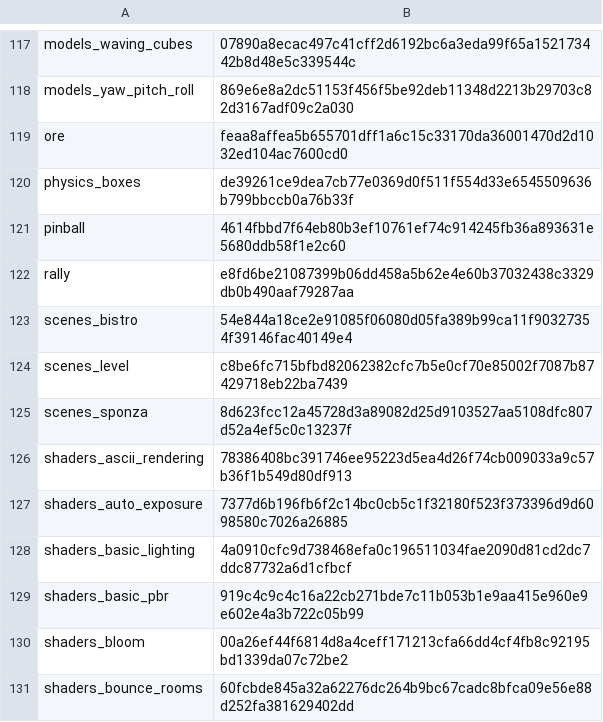
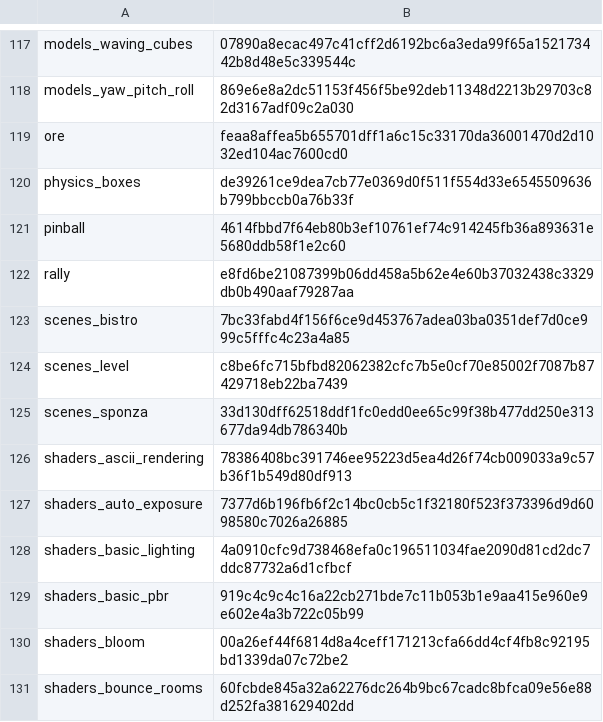
Before and after one commit to EggyStudio/3DEngine, a TSV file: .github/assets/gallery/captures.tsv, drawn as a sheet; only a part is shown, gaps mark what is left out.

```diff
--- a/.github/assets/gallery/captures.tsv
+++ b/.github/assets/gallery/captures.tsv
@@ -122,5 +122,5 @@ pinball	4614fbbd7f64eb80b3ef10761ef74c914245fb36a893631e5680ddb58f1e2c60
 rally	e8fd6be21087399b06dd458a5b62e4e60b37032438c3329db0b490aaf79287aa
-scenes_bistro	54e844a18ce2e91085f06080d05fa389b99ca11f90327354f39146fac40149e4
+scenes_bistro	7bc33fabd4f156f6ce9d453767adea03ba0351def7d0ce999c5fffc4c23a4a85
 scenes_level	c8be6fc715bfbd82062382cfc7b5e0cf70e85002f7087b87429718eb22ba7439
-scenes_sponza	8d623fcc12a45728d3a89082d25d9103527aa5108dfc807d52a4ef5c0c13237f
+scenes_sponza	33d130dff62518ddf1fc0edd0ee65c99f38b477dd250e313677da94db786340b
 shaders_ascii_rendering	78386408bc391746ee95223d5ea4d26f74cb009033a9c57b36f1b549d80df913
```
Also changed, not shown: 14 other files.
